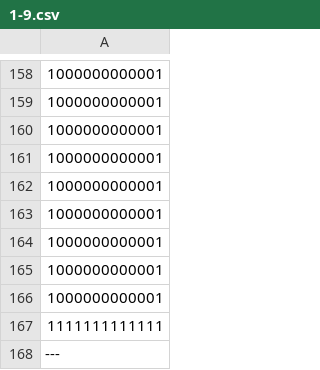
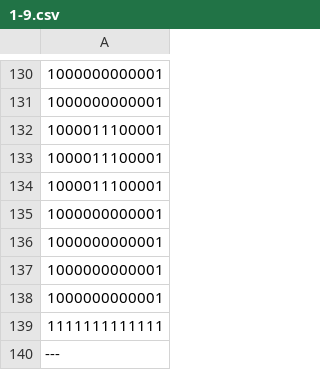
Before and after one commit to Hibiki-0131/Mr.Repair, a CSV file: Mr.Repair/Assets/Data/Room_Data/CSV/1-9/RoomCSV/1-9.csv, drawn as a sheet; only a part is shown, gaps mark what is left out; the diff covers the shown part only.

```diff
--- a/Mr.Repair/Assets/Data/Room_Data/CSV/1-9/RoomCSV/1-9.csv
+++ b/Mr.Repair/Assets/Data/Room_Data/CSV/1-9/RoomCSV/1-9.csv
@@ -159,5 +131,5 @@
 1000000000001
-1000000000001
-1000000000001
-1000000000001
+1000011100001
+1000011100001
+1000011100001
 1000000000001
```
Also changed, not shown: 20 added rows, 20 removed rows, 22 moved rows and 21 edited cells elsewhere in this file, Mr.Repair/Assets/Data/Room_Data/CSV/1-9/ColorCSV/1-9c.csv, 1 other file.
